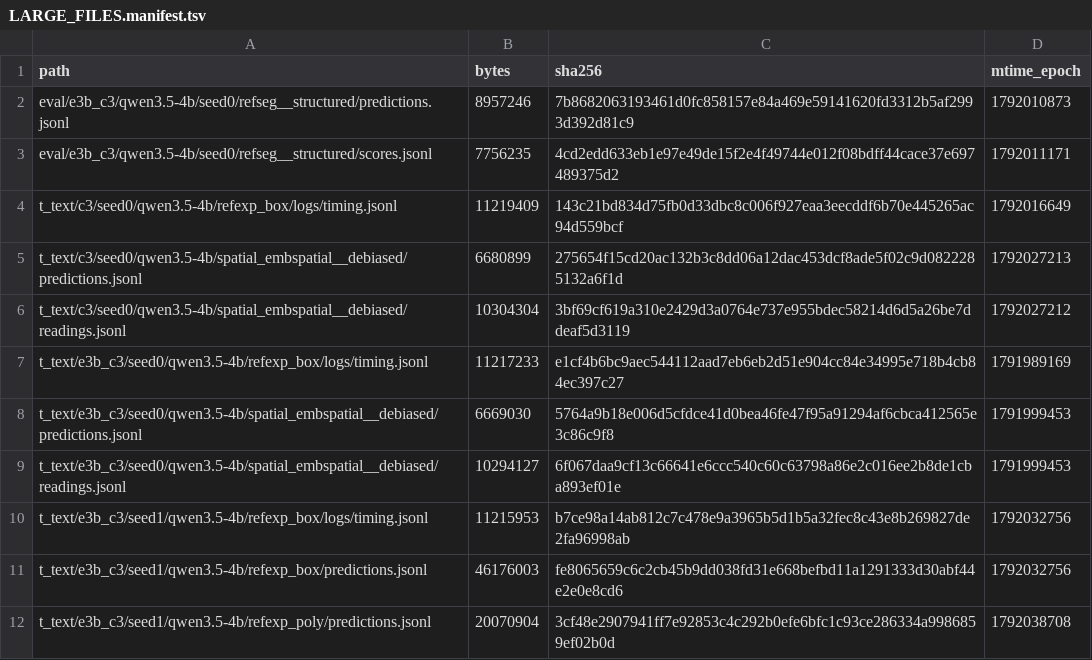
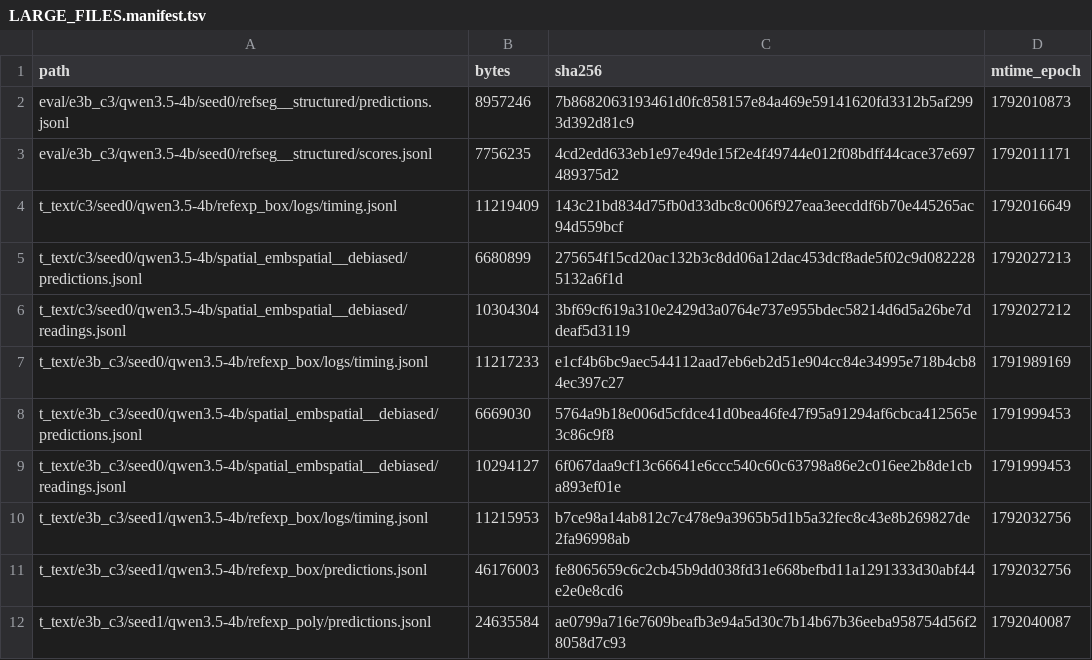
Before and after one commit to junli-gong/vision-internalization, a TSV file: experiments/E3/0052_hpc_eval_4b_hpcgpu06/LARGE_FILES.manifest.tsv, drawn as a sheet.

```diff
--- a/experiments/E3/0052_hpc_eval_4b_hpcgpu06/LARGE_FILES.manifest.tsv
+++ b/experiments/E3/0052_hpc_eval_4b_hpcgpu06/LARGE_FILES.manifest.tsv
@@ -11,2 +11,2 @@ t_text/e3b_c3/seed1/qwen3.5-4b/refexp_box/logs/timing.jsonl	11215953	b7ce98a14ab
 t_text/e3b_c3/seed1/qwen3.5-4b/refexp_box/predictions.jsonl	46176003	fe8065659c6c2cb45b9dd038fd31e668befbd11a1291333d30abf44e2e0e8cd6	1792032756
-t_text/e3b_c3/seed1/qwen3.5-4b/refexp_poly/predictions.jsonl	20070904	3cf48e2907941ff7e92853c4c292b0efe6bfc1c93ce286334a9986859ef02b0d	1792038708
+t_text/e3b_c3/seed1/qwen3.5-4b/refexp_poly/predictions.jsonl	24635584	ae0799a716e7609beafb3e94a5d30c7b14b67b36eeba958754d56f28058d7c93	1792040087
```
Also changed, not shown: 14 other files.
